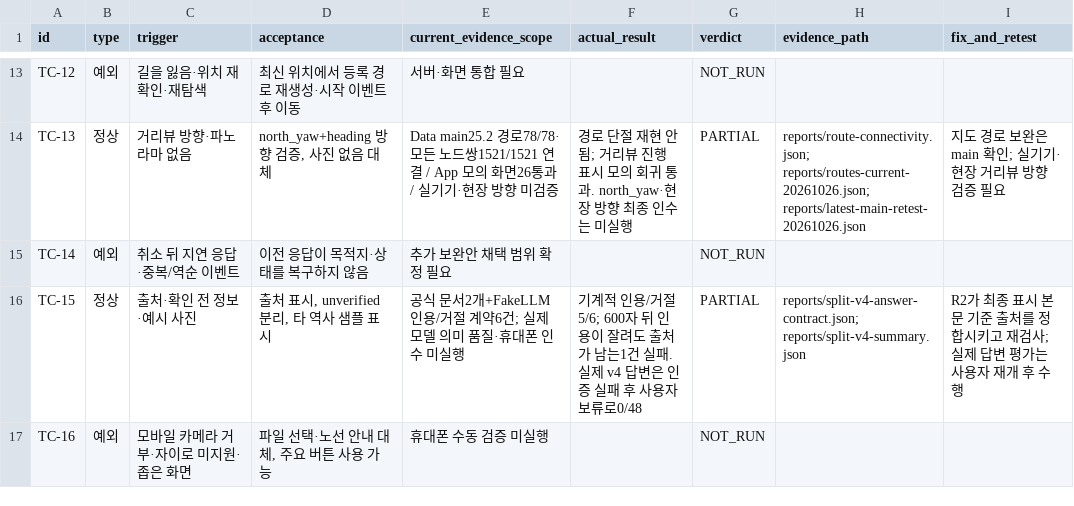
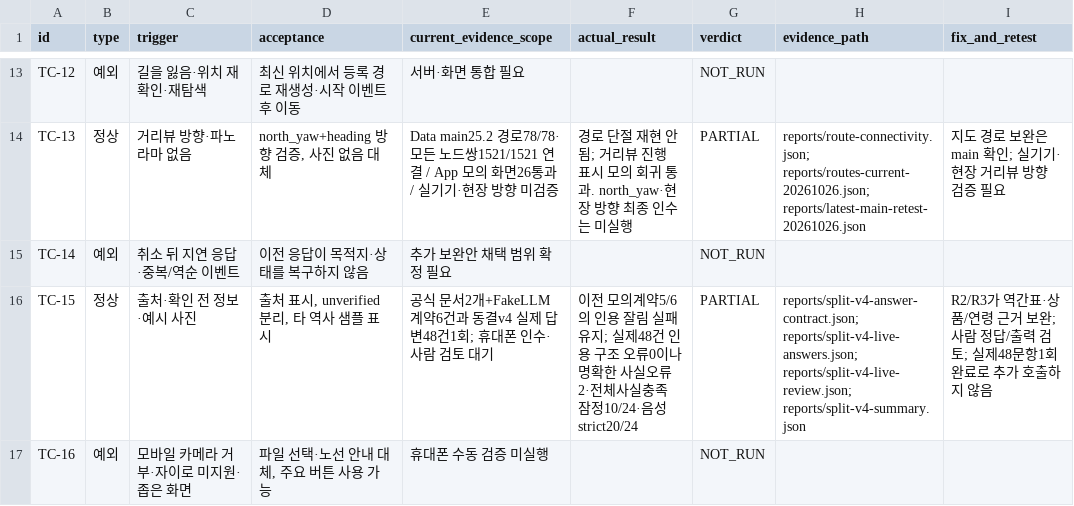
Before and after one commit to team-onetruck/oneload-qa, a CSV file: eval/functional_cases.csv, drawn as a sheet; only a part is shown, gaps mark what is left out.

Commit message:
qa: record one-pass live v4 answer evaluation

```diff
--- a/eval/functional_cases.csv
+++ b/eval/functional_cases.csv
@@ -15,3 +15,3 @@ TC-13,정상,거리뷰 방향·파노라마 없음,"north_yaw+heading 방향 검
 TC-14,예외,취소 뒤 지연 응답·중복/역순 이벤트,이전 응답이 목적지·상태를 복구하지 않음,추가 보완안 채택 범위 확정 필요,,NOT_RUN,,
-TC-15,정상,출처·확인 전 정보·예시 사진,"출처 표시, unverified 분리, 타 역사 샘플 표시",공식 문서2개+FakeLLM 인용/거절 계약6건; 실제 모델 의미 품질·휴대폰 인수 미실행,기계적 인용/거절5/6; 600자 뒤 인용이 잘려도 출처가 남는1건 실패. 실제 v4 답변은 인증 실패 후 사용자 보류로0/48,PARTIAL,reports/split-v4-answer-contract.json; reports/split-v4-summary.json,R2가 최종 표시 본문 기준 출처를 정합시키고 재검사; 실제 답변 평가는 사용자 재개 후 수행
+TC-15,정상,출처·확인 전 정보·예시 사진,"출처 표시, unverified 분리, 타 역사 샘플 표시",공식 문서2개+FakeLLM 계약6건과 동결v4 실제 답변48건1회; 휴대폰 인수·사람 검토 대기,이전 모의계약5/6의 인용 잘림 실패 유지; 실제48건 인용 구조 오류0이나 명확한 사실오류2·전체사실충족 잠정10/24·음성 strict20/24,PARTIAL,reports/split-v4-answer-contract.json; reports/split-v4-live-answers.json; reports/split-v4-live-review.json; reports/split-v4-summary.json,R2/R3가 역간표·상품/연령 근거 보완; 사람 정답/출력 검토; 실제48문항1회 완료로 추가 호출하지 않음
 TC-16,예외,모바일 카메라 거부·자이로 미지원·좁은 화면,"파일 선택·노선 안내 대체, 주요 버튼 사용 가능",휴대폰 수동 검증 미실행,,NOT_RUN,,
```
Also changed, not shown: 11 other files.
